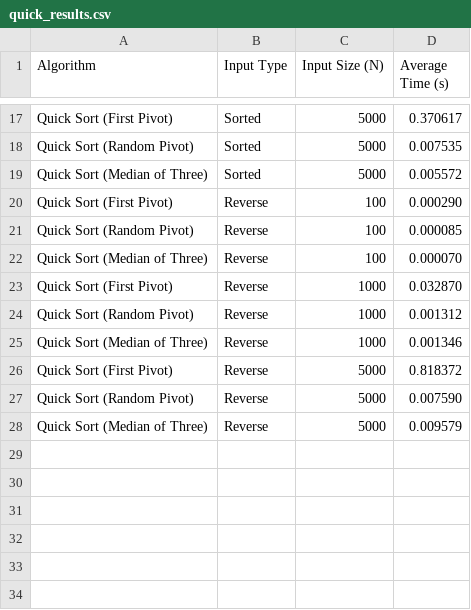
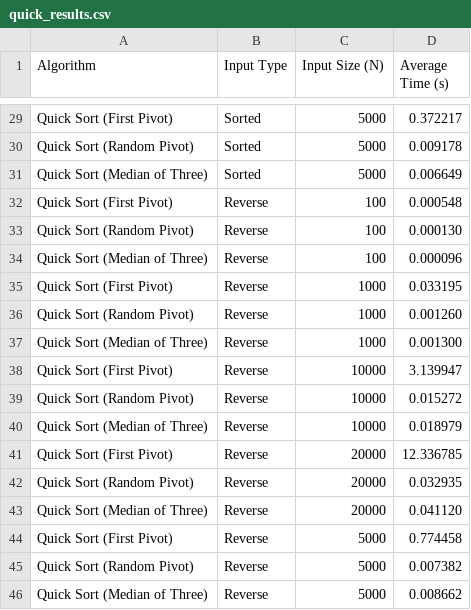
Before and after one commit to Phanindra2007/practical-assignment, a CSV file: quick_results.csv, drawn as a sheet; only a part is shown, gaps mark what is left out; addresses are those after the commit; the diff covers the shown part only; the diff names each change by its address in the sheet, - before the commit and + after, or states it on an @@ line.

Commit message:
update quick_results.csv with new average time measurements for sorting algorithms

```diff
--- a/quick_results.csv
+++ b/quick_results.csv
-D29 (Average Time (s)): 0.370617
+D29 (Average Time (s)): 0.372217
-D30 (Average Time (s)): 0.007535
+D30 (Average Time (s)): 0.009178
-D31 (Average Time (s)): 0.005572
+D31 (Average Time (s)): 0.006649
-D32 (Average Time (s)): 0.000290
+D32 (Average Time (s)): 0.000548
-D33 (Average Time (s)): 0.000085
+D33 (Average Time (s)): 0.000130
-D34 (Average Time (s)): 0.000070
+D34 (Average Time (s)): 0.000096
-D35 (Average Time (s)): 0.032870
+D35 (Average Time (s)): 0.033195
-D36 (Average Time (s)): 0.001312
+D36 (Average Time (s)): 0.001260
-D37 (Average Time (s)): 0.001346
+D37 (Average Time (s)): 0.001300
+row 38: Quick Sort (First Pivot) | Reverse | 10000 | 3.139947
+row 39: Quick Sort (Random Pivot) | Reverse | 10000 | 0.015272
+row 40: Quick Sort (Median of Three) | Reverse | 10000 | 0.018979
+row 41: Quick Sort (First Pivot) | Reverse | 20000 | 12.336785
+row 42: Quick Sort (Random Pivot) | Reverse | 20000 | 0.032935
+row 43: Quick Sort (Median of Three) | Reverse | 20000 | 0.041120
-D44 (Average Time (s)): 0.818372
+D44 (Average Time (s)): 0.774458
-D45 (Average Time (s)): 0.007590
+D45 (Average Time (s)): 0.007382
-D46 (Average Time (s)): 0.009579
+D46 (Average Time (s)): 0.008662
```
Also changed, not shown: 12 added rows and 14 edited cells elsewhere in this file.
